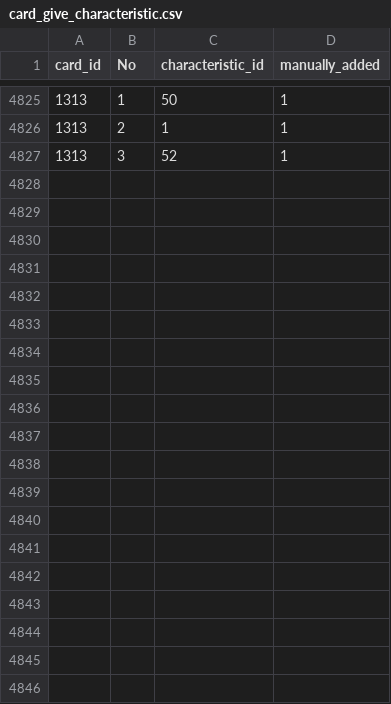
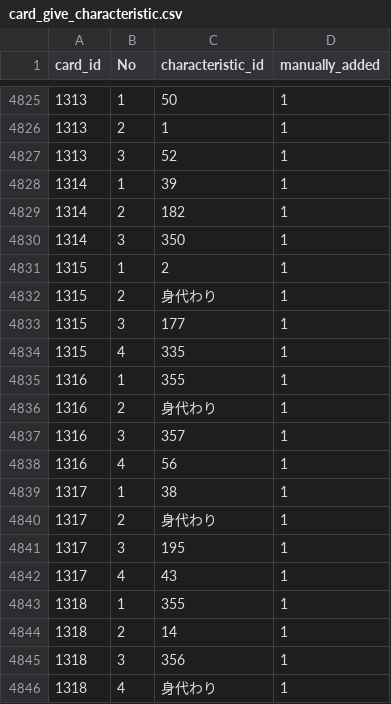
Before and after one commit to a1sareru/shoot300k, a CSV file: public/data/card_give_characteristic.csv, drawn as a sheet; only a part is shown, gaps mark what is left out; the diff covers the shown part only.

```diff
--- a/public/data/card_give_characteristic.csv
+++ b/public/data/card_give_characteristic.csv
@@ -4827 +4827,20 @@ card_id,No,characteristic_id,manually_added
 1313,3,52,1
+1314,1,39,1
+1314,2,182,1
+1314,3,350,1
+1315,1,2,1
+1315,2,身代わり,1
+1315,3,177,1
+1315,4,335,1
+1316,1,355,1
+1316,2,身代わり,1
+1316,3,357,1
+1316,4,56,1
+1317,1,38,1
+1317,2,身代わり,1
+1317,3,195,1
+1317,4,43,1
+1318,1,355,1
+1318,2,14,1
+1318,3,356,1
+1318,4,身代わり,1
```
Also changed, not shown: 26 added rows elsewhere in this file, public/data/card_give_characteristic_grow_list.csv, public/data/character_card.csv, 14 other files.
